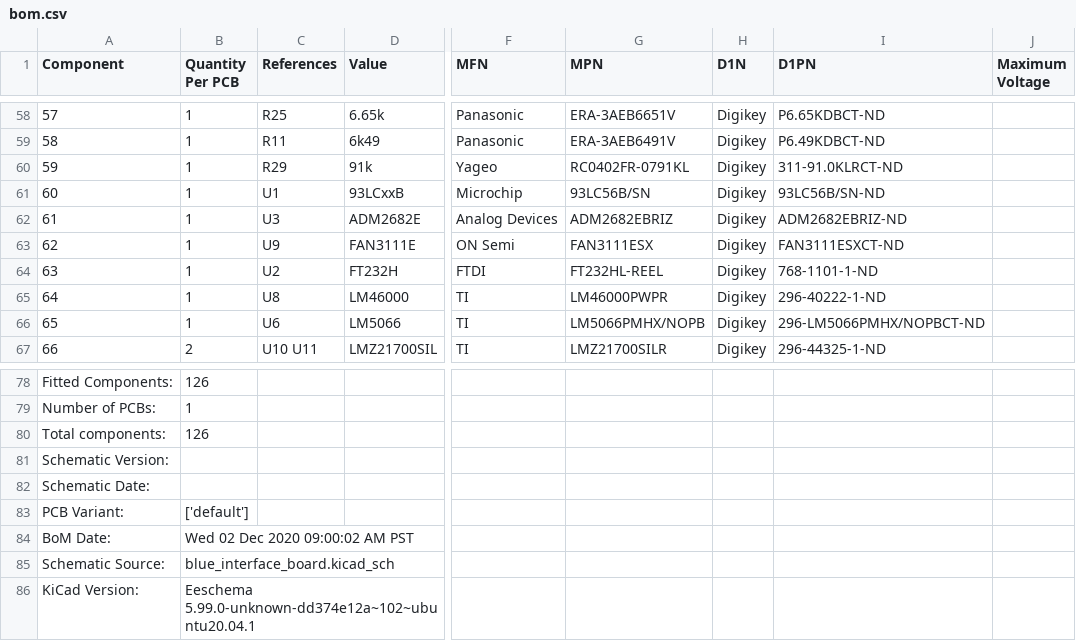
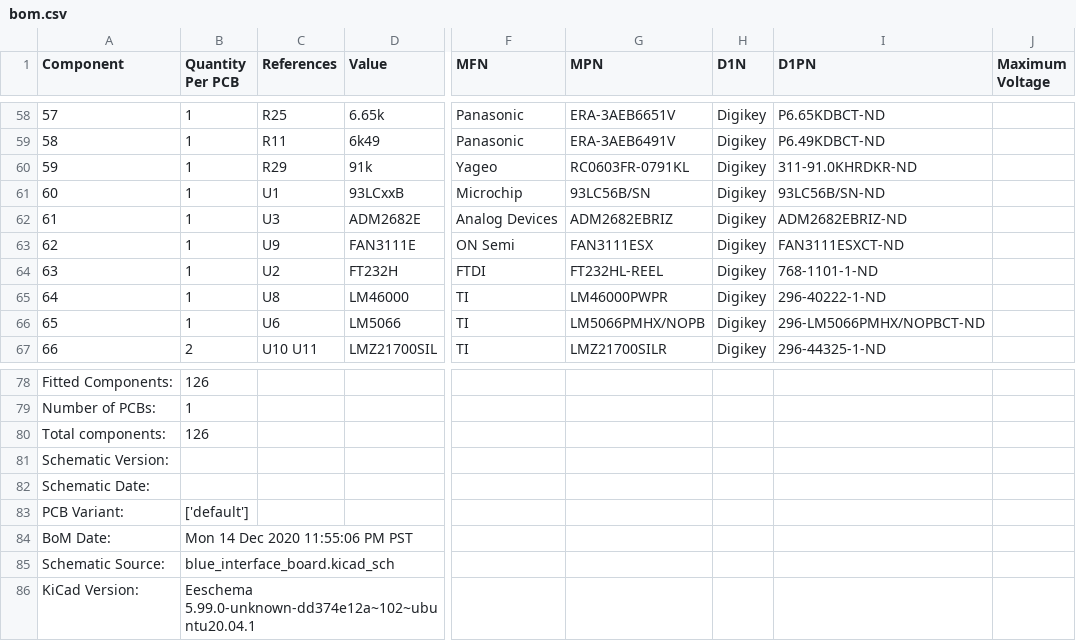
Before and after one commit to BetzDrive/interface-board, a CSV file: hardware/fab/bom.csv, drawn as a sheet; only a part is shown, gaps mark what is left out; the diff names each change by its address in the sheet, - before the commit and + after, or states it on an @@ line.

```diff
--- a/hardware/fab/bom.csv
+++ b/hardware/fab/bom.csv
-G60 (MPN): RC0402FR-0791KL
+G60 (MPN): RC0603FR-0791KL
-I60 (D1PN): 311-91.0KLRCT-ND
+I60 (D1PN): 311-91.0KHRDKR-ND
-B84 (Quantity Per PCB): Wed 02 Dec 2020 09:00:02 AM PST
+B84 (Quantity Per PCB): Mon 14 Dec 2020 11:55:06 PM PST
```
Also changed, not shown: 3 other files.
